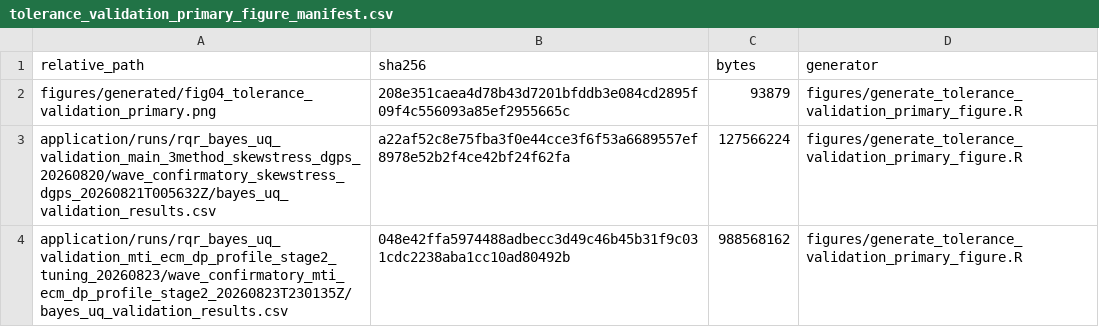
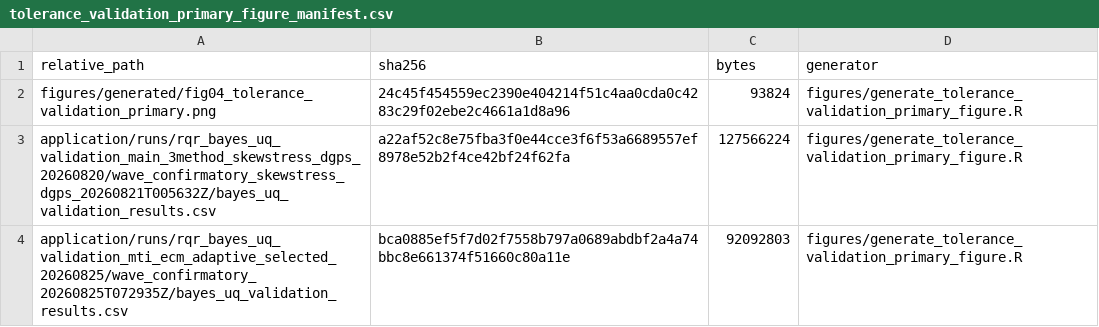
Before and after one commit to AntonioAPDL/RQR-GIBBS, a CSV file: figures/generated/tolerance_validation_primary_figure_manifest.csv, drawn as a sheet.

```diff
--- a/figures/generated/tolerance_validation_primary_figure_manifest.csv
+++ b/figures/generated/tolerance_validation_primary_figure_manifest.csv
@@ -1,4 +1,4 @@
 "relative_path","sha256","bytes","generator"
-"figures/generated/fig04_tolerance_validation_primary.png","208e351caea4d78b43d7201bfddb3e084cd2895f09f4c556093a85ef2955665c",93879,"figures/generate_tolerance_validation_primary_figure.R"
+"figures/generated/fig04_tolerance_validation_primary.png","24c45f454559ec2390e404214f51c4aa0cda0c4283c29f02ebe2c4661a1d8a96",93824,"figures/generate_tolerance_validation_primary_figure.R"
 "application/runs/rqr_bayes_uq_validation_main_3method_skewstress_dgps_20260820/wave_confirmatory_skewstress_dgps_20260821T005632Z/bayes_uq_validation_results.csv","a22af52c8e75fba3f0e44cce3f6f53a6689557ef8978e52b2f4ce42bf24f62fa",127566224,"figures/generate_tolerance_validation_primary_figure.R"
-"application/runs/rqr_bayes_uq_validation_mti_ecm_dp_profile_stage2_tuning_20260823/wave_confirmatory_mti_ecm_dp_profile_stage2_20260823T230135Z/bayes_uq_validation_results.csv","048e42ffa5974488adbecc3d49c46b45b31f9c031cdc2238aba1cc10ad80492b",988568162,"figures/generate_tolerance_validation_primary_figure.R"
+"application/runs/rqr_bayes_uq_validation_mti_ecm_adaptive_selected_20260825/wave_confirmatory_20260825T072935Z/bayes_uq_validation_results.csv","bca0885ef5f7d02f7558b797a0689abdbf2a4a74bbc8e661374f51660c80a11e",92092803,"figures/generate_tolerance_validation_primary_figure.R"
```
Also changed, not shown: figures/generated/rqr_theory_figure_provenance.csv, figures/generated/tolerance_validation_width_figure_manifest.csv, 29 other files.
